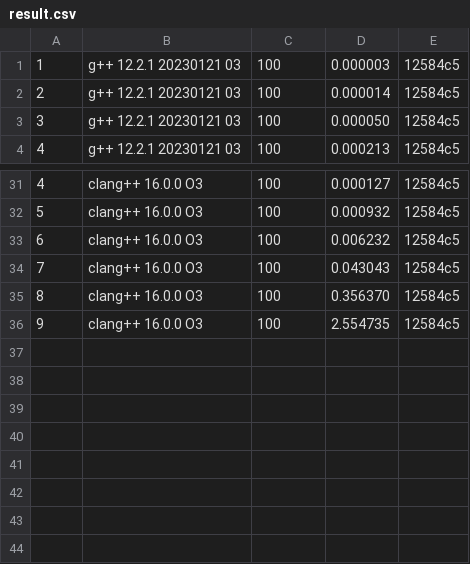
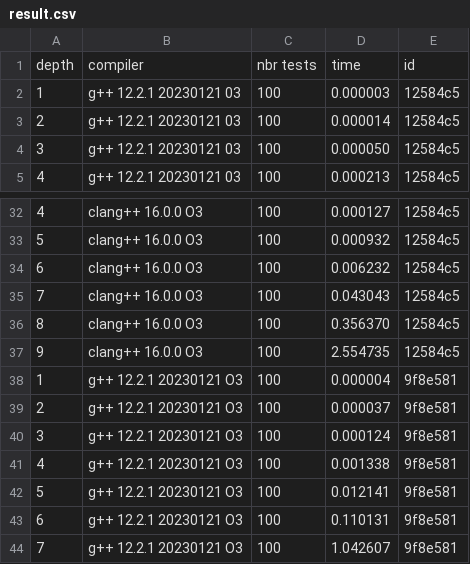
Before and after one commit to 00casio/Connect4-Eurecom, a CSV file: result.csv, drawn as a sheet; only a part is shown, gaps mark what is left out.

```diff
--- a/result.csv
+++ b/result.csv
@@ -1 +1,2 @@
+depth,   compiler, nbr tests, time, id
     1,    g++ 12.2.1 20230121 03,        100,        0.000003,    12584c5
@@ -36 +37,8 @@
     9,         clang++ 16.0.0 O3,        100,        2.554735,    12584c5
+    1,    g++ 12.2.1 20230121 O3,        100,        0.000004,    9f8e581
+    2,    g++ 12.2.1 20230121 O3,        100,        0.000037,    9f8e581
+    3,    g++ 12.2.1 20230121 O3,        100,        0.000124,    9f8e581
+    4,    g++ 12.2.1 20230121 O3,        100,        0.001338,    9f8e581
+    5,    g++ 12.2.1 20230121 O3,        100,        0.012141,    9f8e581
+    6,    g++ 12.2.1 20230121 O3,        100,        0.110131,    9f8e581
+    7,    g++ 12.2.1 20230121 O3,        100,        1.042607,    9f8e581
```
Also changed, not shown: 3 other files.
